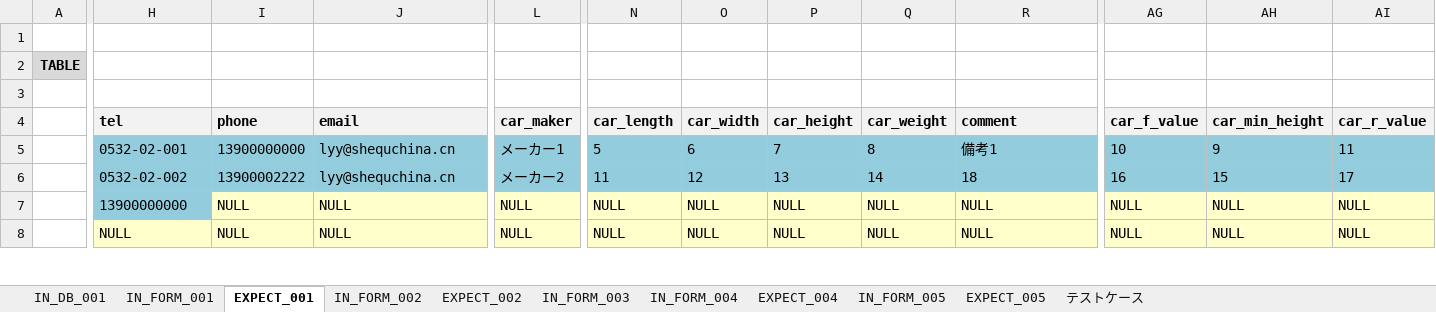
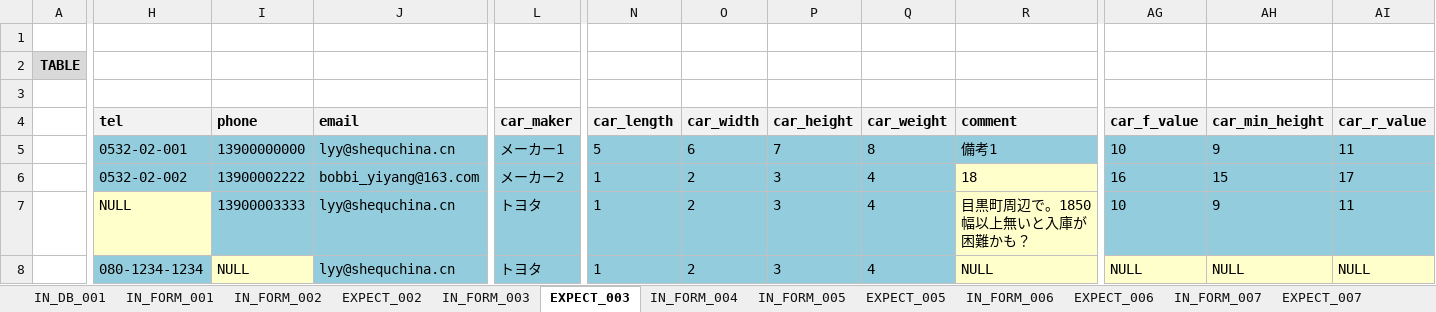
Before and after one commit to ebusiness/areaparking-test, an Excel workbook: test_物件管理/test_ホワイトボート_空き待ちリスト.xlsx, sheet EXPECT_003, drawn as a sheet; only a part is shown, gaps mark what is left out; values as stored, in another font and other column widths than the file's, no borders; the diff covers the shown part only; the diff names each change by its address in the sheet, - before the commit and + after, or states it on an @@ line.

Commit message:
空き待ちリスト Signed-off-by: LiuYiyang <lyy@shequchina.cn>

```diff
--- a/test_物件管理/test_ホワイトボート_空き待ちリスト.xlsx (sheet EXPECT_003)
+++ b/test_物件管理/test_ホワイトボート_空き待ちリスト.xlsx (sheet EXPECT_003)
-sheet tab: EXPECT_001
+sheet tab: EXPECT_003
-sheet tab: EXPECT_004
+sheet tab: EXPECT_006
+sheet tab: IN_FORM_006
+sheet tab: IN_FORM_007
+sheet tab: EXPECT_007
@@ sheet tab order changed: IN_DB_001 | IN_FORM_001 | IN_FORM_002 | EXPECT_002 | IN_FORM_003 | EXPECT_003 | IN_FORM_004 | IN_FORM_005 | EXPECT_005 | IN_FORM_006 | EXPECT_006 | IN_FORM_007 | EXPECT_007 @@
-J6 (email): lyy@shequchina.cn
+J6 (email): bobbi_yiyang@163.com
-N6 (car_length): 11
+N6 (car_length): 1
-O6 (car_width): 12
+O6 (car_width): 2
-P6 (car_height): 13
+P6 (car_height): 3
-Q6 (car_weight): 14
+Q6 (car_weight): 4
-R6 fill: #93CDDD
+R6 fill: #FFFFCC
-H7 (tel): 13900000000
+H7 (tel): NULL
-H7 fill: #93CDDD
+H7 fill: #FFFFCC
-I7 (phone): NULL
+I7 (phone): 13900003333
-I7:J7 fill: #FFFFCC
+I7:J7 fill: #93CDDD
-J7:J8 (email): NULL
+J7:J8 (email): lyy@shequchina.cn
-L7:L8 (car_maker): NULL
+L7:L8 (car_maker): トヨタ
-L7:L8 fill: #FFFFCC
+L7:L8 fill: #93CDDD
-N7:N8 (car_length): NULL
+N7:N8 (car_length): 1
-N7:Q8 fill: #FFFFCC
+N7:Q8 fill: #93CDDD
-O7:O8 (car_width): NULL
+O7:O8 (car_width): 2
-P7:P8 (car_height): NULL
+P7:P8 (car_height): 3
-Q7:Q8 (car_weight): NULL
+Q7:Q8 (car_weight): 4
-R7 (comment): NULL
+R7 (comment): 目黒町周辺で。1850幅以上無いと入庫が困難かも？
-AG7 (car_f_value): NULL
+AG7 (car_f_value): 10
-AG7:AI7 fill: #FFFFCC
+AG7:AI7 fill: #93CDDD
-AH7 (car_min_height): NULL
+AH7 (car_min_height): 9
-AI7 (car_r_value): NULL
+AI7 (car_r_value): 11
-H8 (tel): NULL
+H8 (tel): 080-1234-1234
-H8 fill: #FFFFCC
+H8 fill: #93CDDD
-J8 fill: #FFFFCC
+J8 fill: #93CDDD
```
Also changed, not shown: 16 added rows, 9 edited cells and cell formats elsewhere in this sheet, sheet IN_DB_001, sheet IN_FORM_001, sheet EXPECT_005, sheet EXPECT_006, sheet IN_FORM_003, sheet IN_FORM_005, 4 more sheets, 6 other files.
